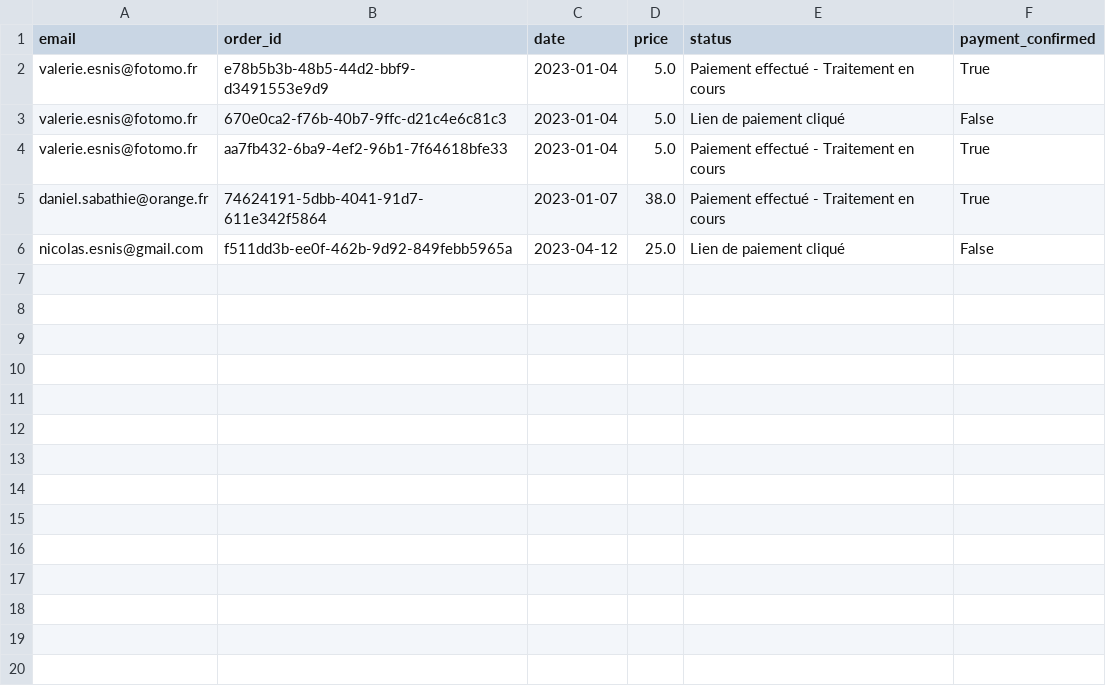
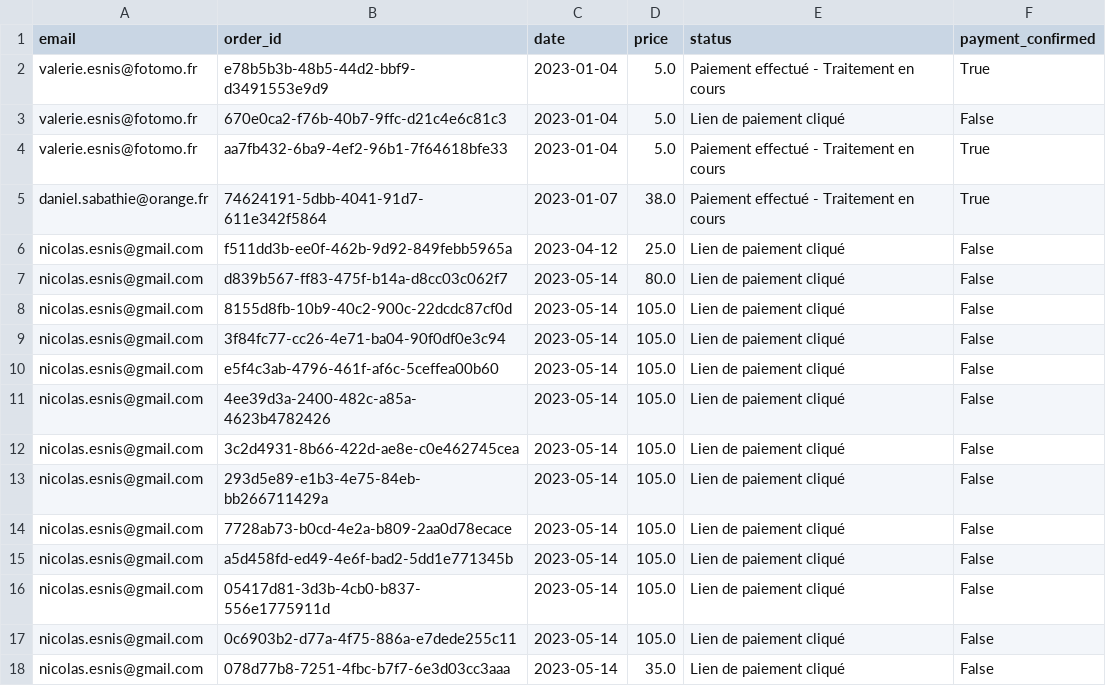
Before and after one commit to nicolasesnis/fotomo, a CSV file: orders/all_orders.csv, drawn as a sheet; the diff names each change by its address in the sheet, - before the commit and + after, or states it on an @@ line.

```diff
--- a/orders/all_orders.csv
+++ b/orders/all_orders.csv
+row 7: nicolas.esnis@gmail.com | d839b567-ff83-475f-b14a-d8cc03c062f7 | 2023-05-14 | 80.0 | Lien de paiement cliqué | False
+row 8: nicolas.esnis@gmail.com | 8155d8fb-10b9-40c2-900c-22dcdc87cf0d | 2023-05-14 | 105.0 | Lien de paiement cliqué | False
+row 9: nicolas.esnis@gmail.com | 3f84fc77-cc26-4e71-ba04-90f0df0e3c94 | 2023-05-14 | 105.0 | Lien de paiement cliqué | False
+row 10: nicolas.esnis@gmail.com | e5f4c3ab-4796-461f-af6c-5ceffea00b60 | 2023-05-14 | 105.0 | Lien de paiement cliqué | False
+row 11: nicolas.esnis@gmail.com | 4ee39d3a-2400-482c-a85a-4623b4782426 | 2023-05-14 | 105.0 | Lien de paiement cliqué | False
+row 12: nicolas.esnis@gmail.com | 3c2d4931-8b66-422d-ae8e-c0e462745cea | 2023-05-14 | 105.0 | Lien de paiement cliqué | False
+row 13: nicolas.esnis@gmail.com | 293d5e89-e1b3-4e75-84eb-bb266711429a | 2023-05-14 | 105.0 | Lien de paiement cliqué | False
+row 14: nicolas.esnis@gmail.com | 7728ab73-b0cd-4e2a-b809-2aa0d78ecace | 2023-05-14 | 105.0 | Lien de paiement cliqué | False
+row 15: nicolas.esnis@gmail.com | a5d458fd-ed49-4e6f-bad2-5dd1e771345b | 2023-05-14 | 105.0 | Lien de paiement cliqué | False
+row 16: nicolas.esnis@gmail.com | 05417d81-3d3b-4cb0-b837-556e1775911d | 2023-05-14 | 105.0 | Lien de paiement cliqué | False
+row 17: nicolas.esnis@gmail.com | 0c6903b2-d77a-4f75-886a-e7dede255c11 | 2023-05-14 | 105.0 | Lien de paiement cliqué | False
+row 18: nicolas.esnis@gmail.com | 078d77b8-7251-4fbc-b7f7-6e3d03cc3aaa | 2023-05-14 | 35.0 | Lien de paiement cliqué | False
```
Also changed, not shown: 3 other files.
